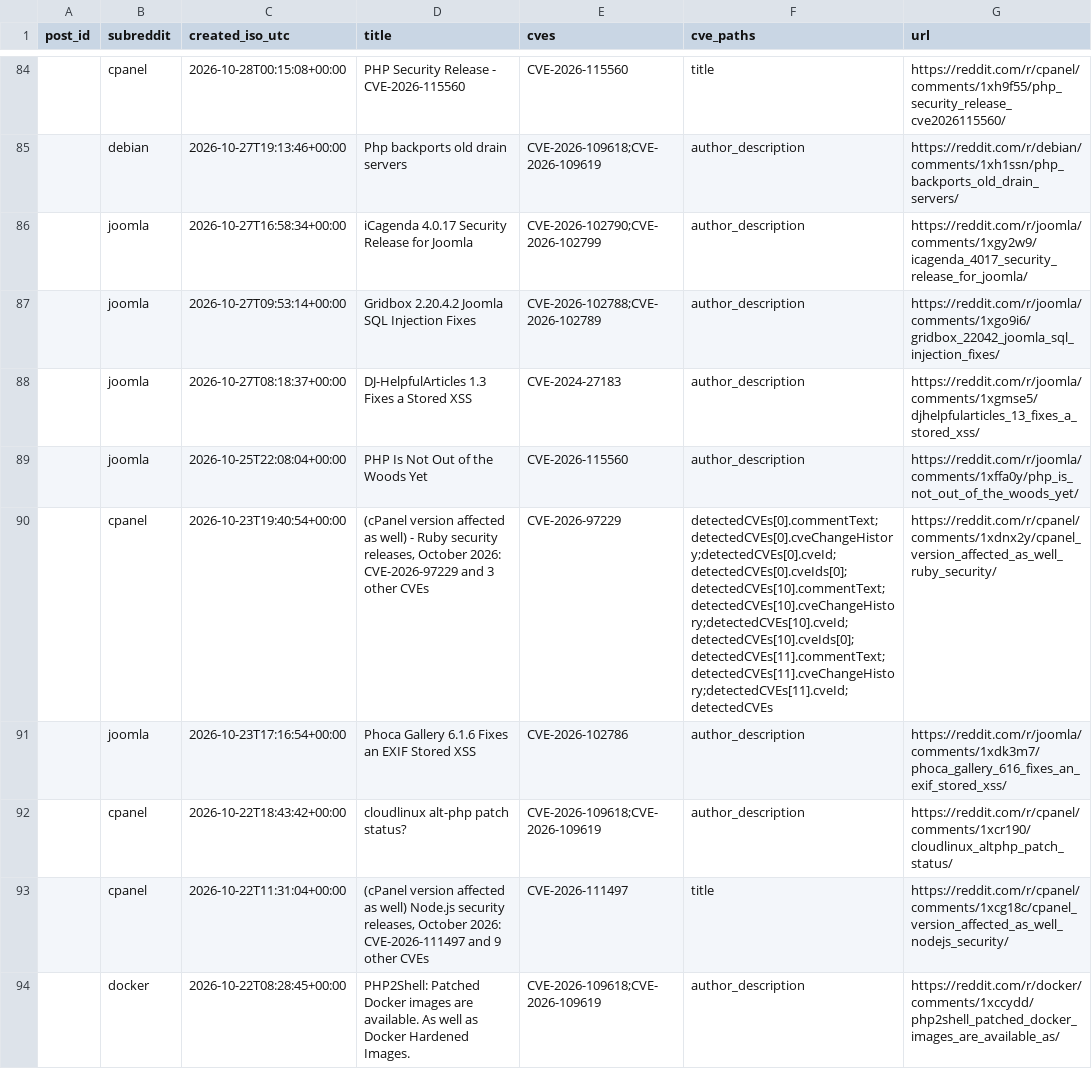
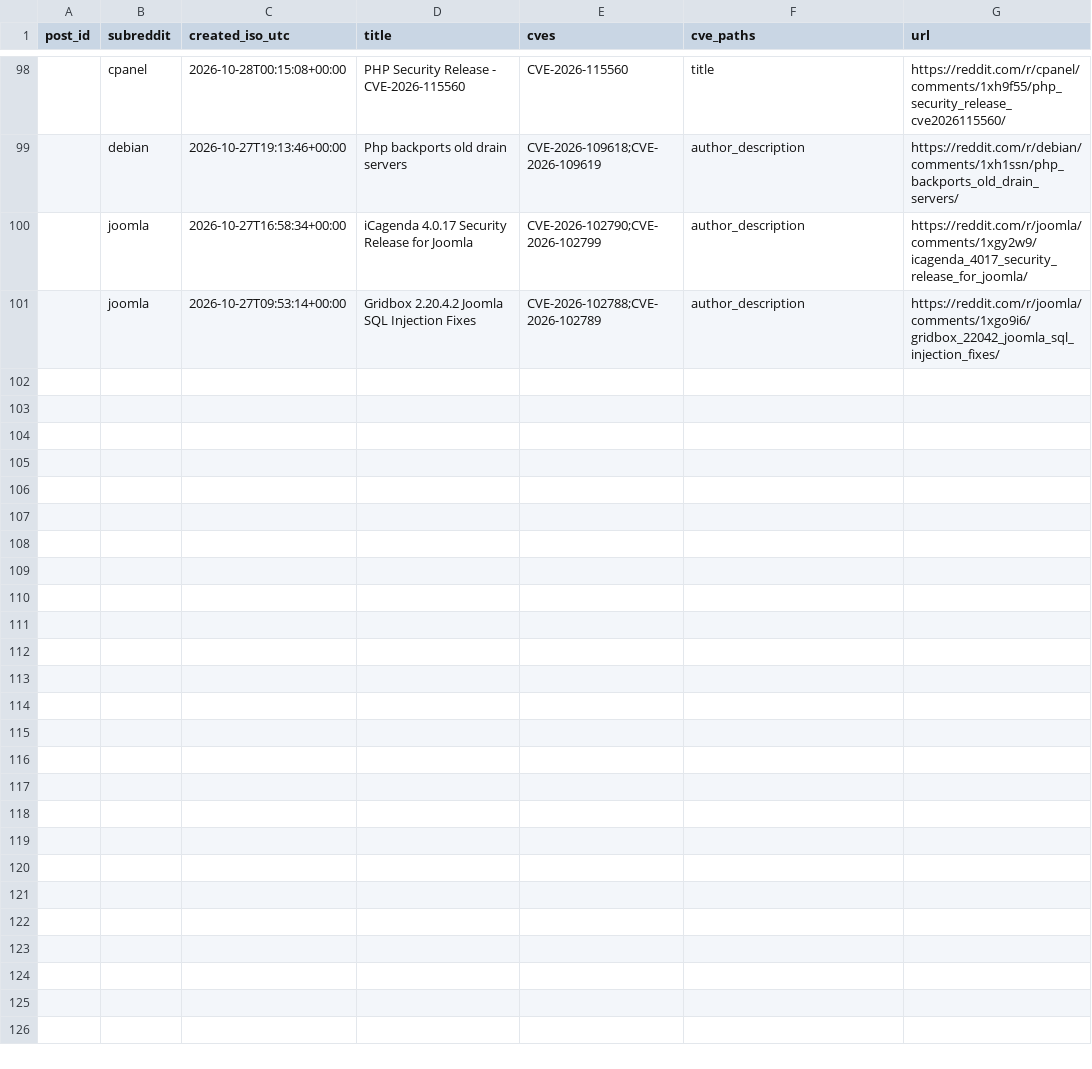
Before and after one commit to therohantilwani/Reddit_CVE_detection, a CSV file: data/reddit_cve_key_audit.csv, drawn as a sheet; only a part is shown, gaps mark what is left out; the diff covers the shown part only.

```diff
--- a/data/reddit_cve_key_audit.csv
+++ b/data/reddit_cve_key_audit.csv
@@ -87,8 +101 @@ post_id,subreddit,created_iso_utc,title,cves,cve_paths,url
 ,joomla,2026-10-27T09:53:14+00:00,Gridbox 2.20.4.2 Joomla SQL Injection Fixes,CVE-2026-102788;CVE-2026-102789,author_description,https://reddit.com/r/joomla/comments/1xgo9i6/gridbox_22042_joomla_sql_injection_fixes/
-,joomla,2026-10-27T08:18:37+00:00,DJ-HelpfulArticles 1.3 Fixes a Stored XSS,CVE-2024-27183,author_description,https://reddit.com/r/joomla/comments/1xgmse5/djhelpfularticles_13_fixes_a_stored_xss/
-,joomla,2026-10-25T22:08:04+00:00,PHP Is Not Out of the Woods Yet,CVE-2026-115560,author_description,https://reddit.com/r/joomla/comments/1xffa0y/php_is_not_out_of_the_woods_yet/
-,cpanel,2026-10-23T19:40:54+00:00,"(cPanel version affected as well) - Ruby security releases, October 2026: CVE-2026-97229 and 3 other CVEs",CVE-2026-97229,detectedCVEs[0].commentText;detectedCVEs[0].cveChangeHistory;detectedCVEs[0].cveId;detectedCVEs[0].cveIds[0];detectedCVEs[10].commentText;detectedCVEs[10].cveChangeHistory;detectedCVEs[10].cveId;detectedCVEs[10].cveIds[0];detectedCVEs[11].commentText;detectedCVEs[11].cveChangeHistory;detectedCVEs[11].cveId;detectedCVEs,https://reddit.com/r/cpanel/comments/1xdnx2y/cpanel_version_affected_as_well_ruby_security/
-,joomla,2026-10-23T17:16:54+00:00,Phoca Gallery 6.1.6 Fixes an EXIF Stored XSS,CVE-2026-102786,author_description,https://reddit.com/r/joomla/comments/1xdk3m7/phoca_gallery_616_fixes_an_exif_stored_xss/
-,cpanel,2026-10-22T18:43:42+00:00,cloudlinux alt-php patch status?,CVE-2026-109618;CVE-2026-109619,author_description,https://reddit.com/r/cpanel/comments/1xcr190/cloudlinux_altphp_patch_status/
-,cpanel,2026-10-22T11:31:04+00:00,"(cPanel version affected as well) Node.js security releases, October 2026: CVE-2026-111497 and 9 other CVEs",CVE-2026-111497,title,https://reddit.com/r/cpanel/comments/1xcg18c/cpanel_version_affected_as_well_nodejs_security/
-,docker,2026-10-22T08:28:45+00:00,PHP2Shell: Patched Docker images are available. As well as Docker Hardened Images.,CVE-2026-109618;CVE-2026-109619,author_description,https://reddit.com/r/docker/comments/1xccydd/php2shell_patched_docker_images_are_available_as/
```
Also changed, not shown: 14 added rows, 7 removed rows and 2 edited cells elsewhere in this file, data/cve_lead_time.csv, data/cve_summary.csv, 3 other files.
